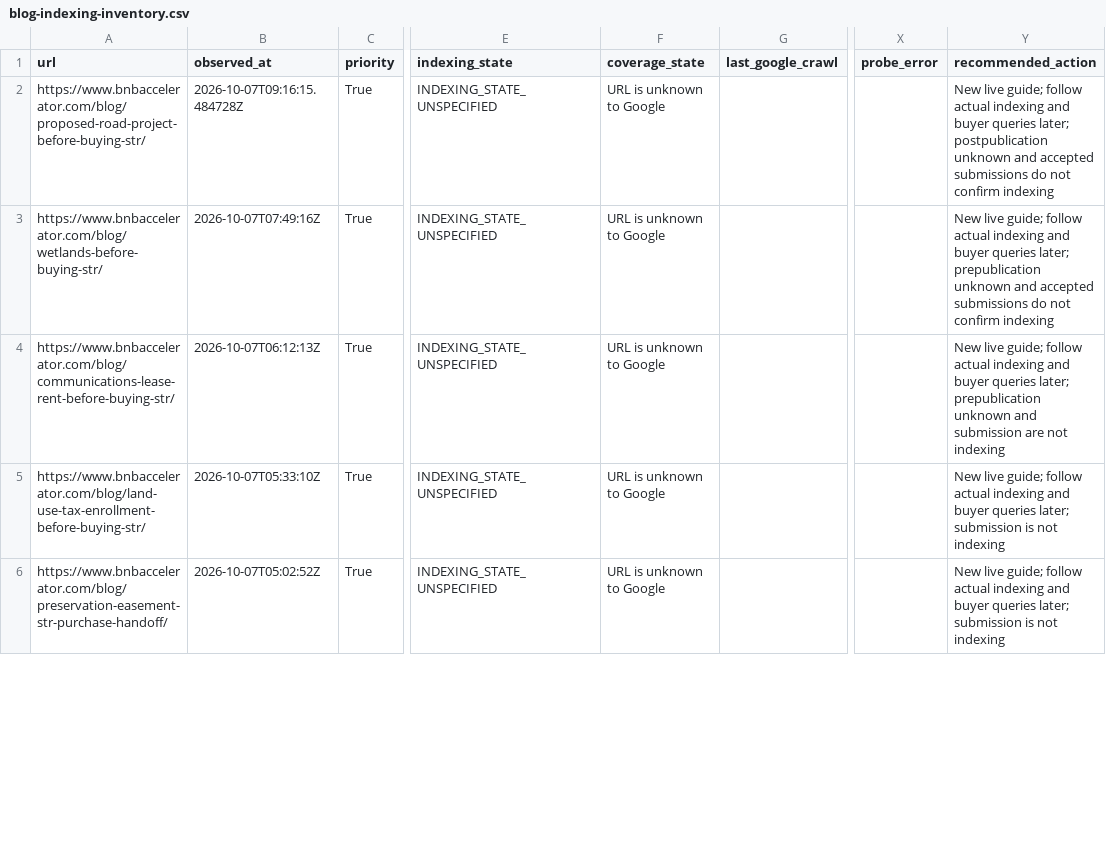
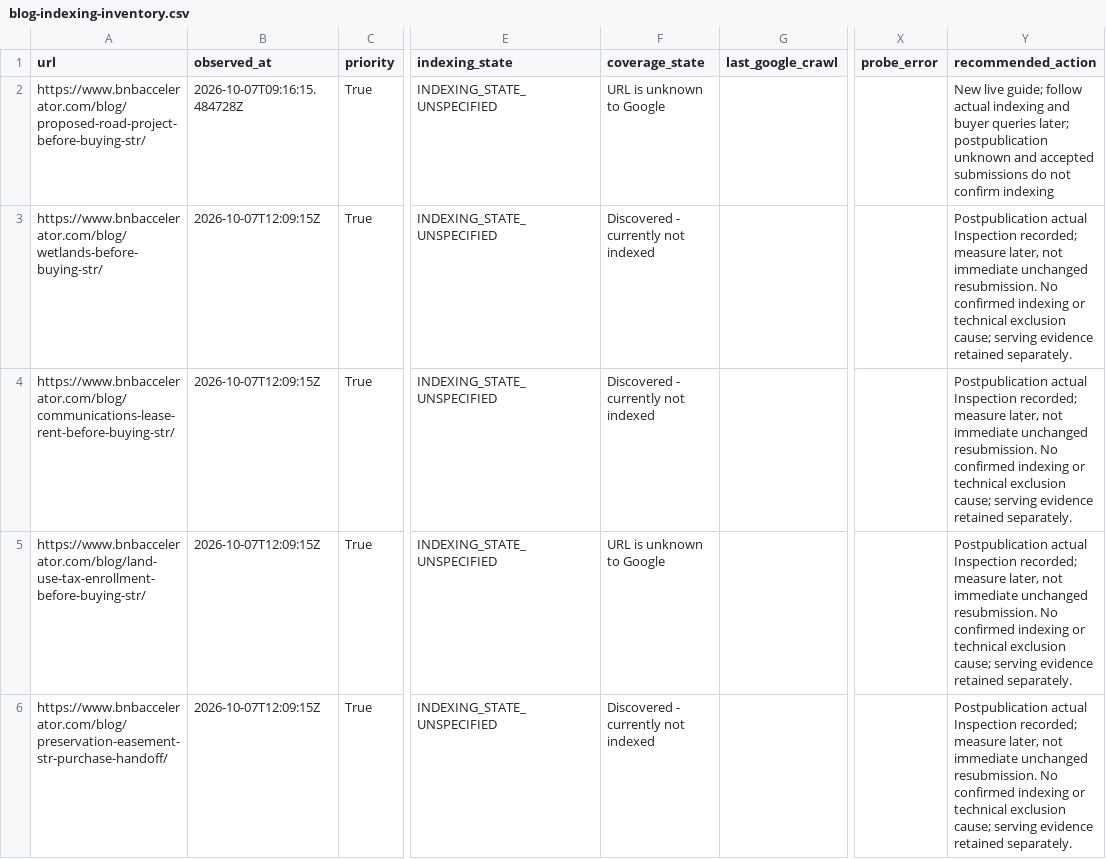
Before and after one commit to drconnorrobertson/bnb-accelerator-site, a CSV file: _gen/blog-indexing-inventory.csv, drawn as a sheet; only a part is shown, gaps mark what is left out; the diff covers the shown part only; the diff names each change by its address in the sheet, - before the commit and + after, or states it on an @@ line.

Commit message:
Record actual postpublication indexing evidence for seven new guides

```diff
--- a/_gen/blog-indexing-inventory.csv
+++ b/_gen/blog-indexing-inventory.csv
-B3 (observed_at): 2026-10-07T07:49:16Z
+B3 (observed_at): 2026-10-07T12:09:15Z
-F3:F4 (coverage_state): URL is unknown to Google
+F3:F4 (coverage_state): Discovered - currently not indexed
-Y3 (recommended_action): New live guide; follow actual indexing and buyer queries later; prepublication unknown and accepted submissions do not confirm indexing
+Y3 (recommended_action): Postpublication actual Inspection recorded; measure later, not immediate unchanged resubmission. No confirmed indexing or technical exclusion cause; serving evidence retained separately.
-B4 (observed_at): 2026-10-07T06:12:13Z
+B4 (observed_at): 2026-10-07T12:09:15Z
-Y4 (recommended_action): New live guide; follow actual indexing and buyer queries later; prepublication unknown and submission are not indexing
+Y4 (recommended_action): Postpublication actual Inspection recorded; measure later, not immediate unchanged resubmission. No confirmed indexing or technical exclusion cause; serving evidence retained separately.
-B5 (observed_at): 2026-10-07T05:33:10Z
+B5 (observed_at): 2026-10-07T12:09:15Z
-Y5:Y6 (recommended_action): New live guide; follow actual indexing and buyer queries later; submission is not indexing
+Y5:Y6 (recommended_action): Postpublication actual Inspection recorded; measure later, not immediate unchanged resubmission. No confirmed indexing or technical exclusion cause; serving evidence retained separately.
-B6 (observed_at): 2026-10-07T05:02:52Z
+B6 (observed_at): 2026-10-07T12:09:15Z
-F6 (coverage_state): URL is unknown to Google
+F6 (coverage_state): Discovered - currently not indexed
```
Also changed, not shown: 7 edited cells elsewhere in this file, 3 other files.
